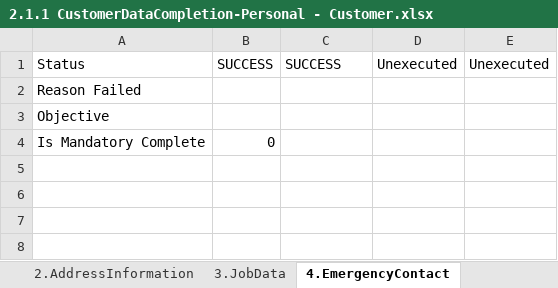
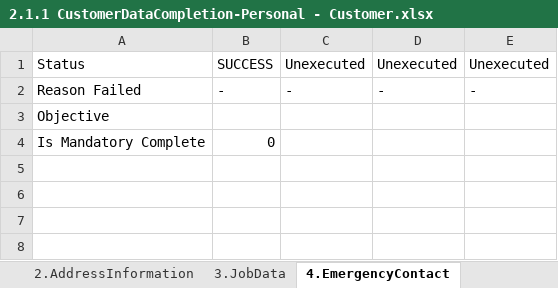
Before and after one commit to qcadins/DemoWorkflow, an Excel workbook: Excel/2.1.1 CustomerDataCompletion-Personal - Customer.xlsx, sheet 4.EmergencyContact, drawn as a sheet; only a part is shown; values as stored, in another font and other column widths than the file's, no borders; conditional formats not drawn; the diff names each change by its address in the sheet, - before the commit and + after, or states it on an @@ line.

```diff
--- a/Excel/2.1.1 CustomerDataCompletion-Personal - Customer.xlsx (sheet 4.EmergencyContact)
+++ b/Excel/2.1.1 CustomerDataCompletion-Personal - Customer.xlsx (sheet 4.EmergencyContact)
-C1: SUCCESS
+C1: Unexecuted
-B2: (empty)
+B2: -
-C2: (empty)
+C2: -
-D2: (empty)
+D2: -
-E2: (empty)
+E2: -
```
Also changed, not shown: sheet 1.CustomerDetail, sheet 2.AddressInformation, sheet 5.FinancialData, sheet 3.JobData, sheet 6.CustomerAsset, sheet 7.OtherAttribute, Excel/2.1 DataFile_NAP_CF4W.xlsx, Excel/2.1.2 CustomerDataCompletion-Personal - Family.xlsm, 2 other files.
